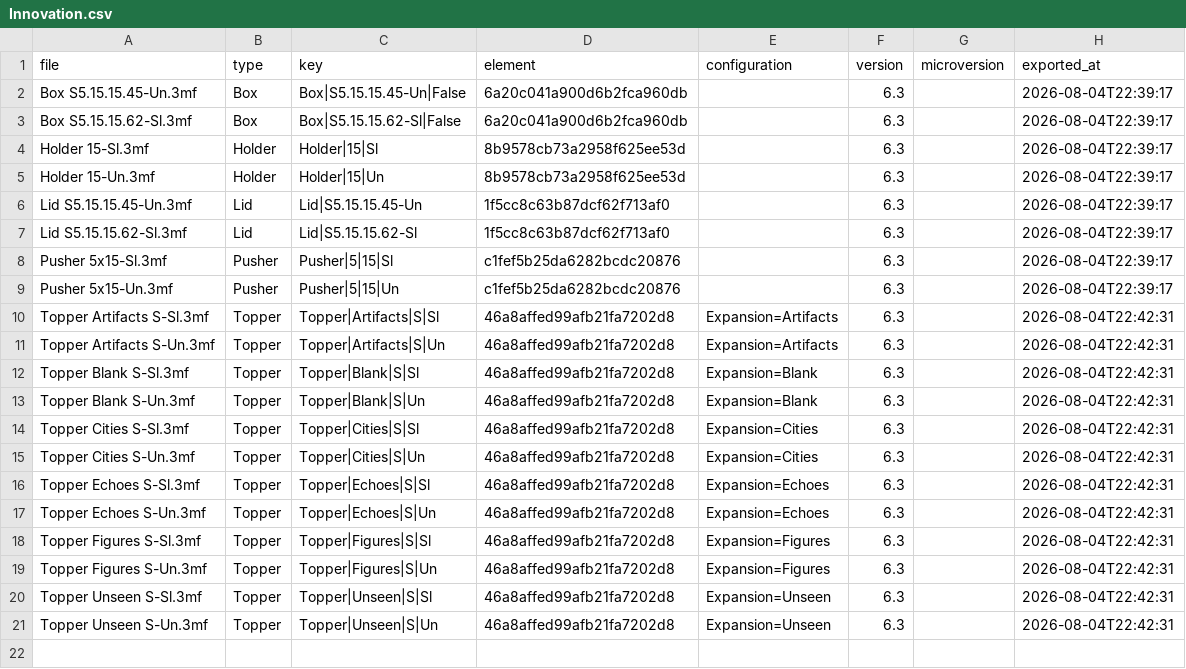
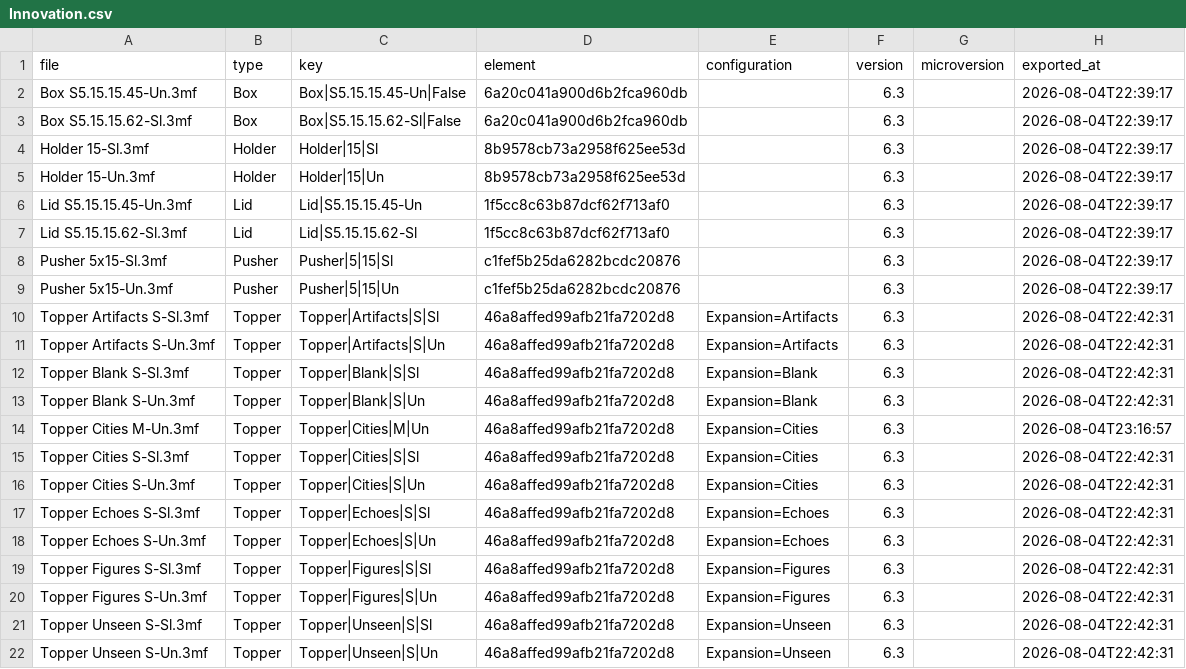
Before and after one commit to amertner/cardcascade, a CSV file: automation/state/Innovation.csv, drawn as a sheet.

```diff
--- a/automation/state/Innovation.csv
+++ b/automation/state/Innovation.csv
@@ -13,2 +13,3 @@ Topper Blank S-Sl.3mf,Topper,Topper|Blank|S|Sl,46a8affed99afb21fa7202d8,Expansio
 Topper Blank S-Un.3mf,Topper,Topper|Blank|S|Un,46a8affed99afb21fa7202d8,Expansion=Blank,6.3,,2026-08-04T22:42:31
+Topper Cities M-Un.3mf,Topper,Topper|Cities|M|Un,46a8affed99afb21fa7202d8,Expansion=Cities,6.3,,2026-08-04T23:16:57
 Topper Cities S-Sl.3mf,Topper,Topper|Cities|S|Sl,46a8affed99afb21fa7202d8,Expansion=Cities,6.3,,2026-08-04T22:42:31
```
Also changed, not shown: automation/onshape_api_log.csv, 3 other files.
